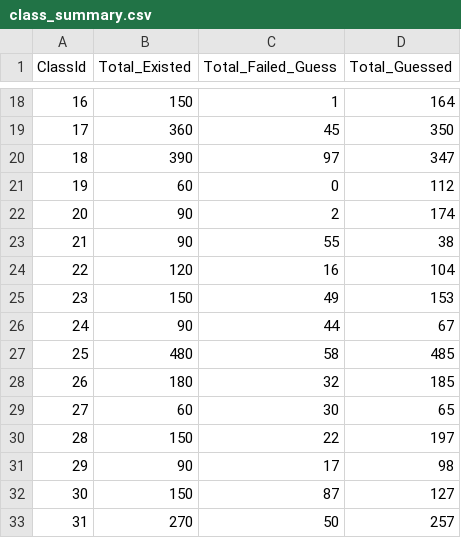
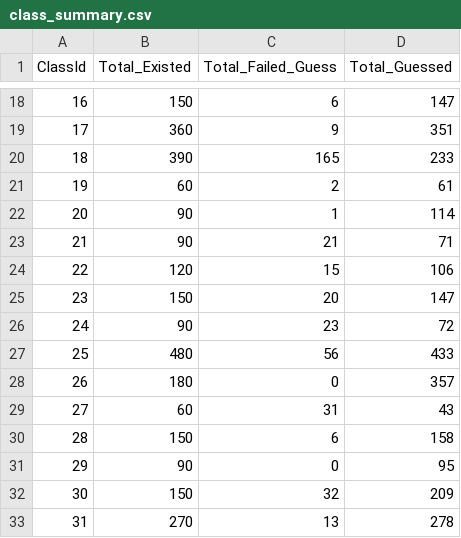
Before and after one commit to Resumai/GTSRB_Project, a CSV file: class_summary.csv, drawn as a sheet; only a part is shown, gaps mark what is left out; the diff covers the shown part only.

```diff
--- a/class_summary.csv
+++ b/class_summary.csv
@@ -18,16 +18,16 @@ ClassId,Total_Existed,Total_Failed_Guess,Total_Guessed
-16,150,1,164
-17,360,45,350
-18,390,97,347
-19,60,0,112
-20,90,2,174
-21,90,55,38
-22,120,16,104
-23,150,49,153
-24,90,44,67
-25,480,58,485
-26,180,32,185
-27,60,30,65
-28,150,22,197
-29,90,17,98
-30,150,87,127
-31,270,50,257
+16,150,6,147
+17,360,9,351
+18,390,165,233
+19,60,2,61
+20,90,1,114
+21,90,21,71
+22,120,15,106
+23,150,20,147
+24,90,23,72
+25,480,56,433
+26,180,0,357
+27,60,31,43
+28,150,6,158
+29,90,0,95
+30,150,32,209
+31,270,13,278
```
Also changed, not shown: 52 edited cells elsewhere in this file, logs/hparam_experiments.csv, 16 other files.
